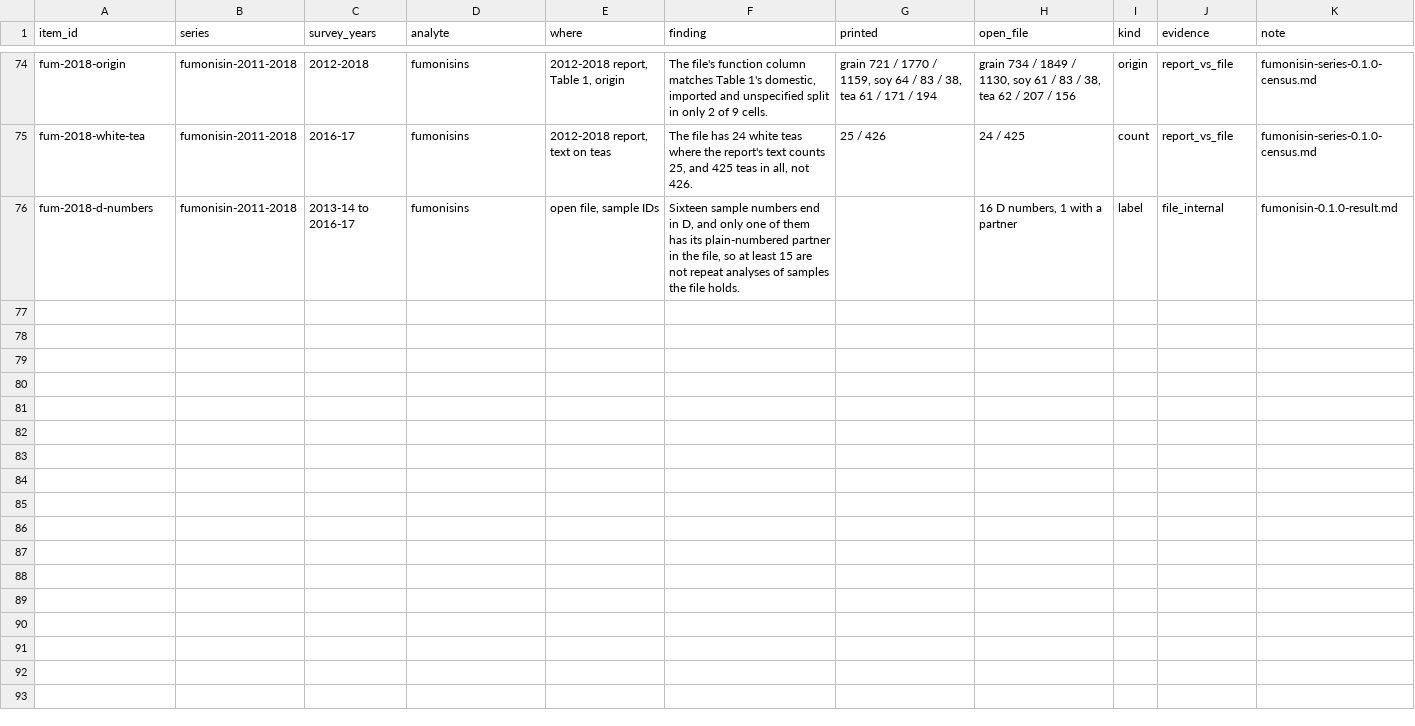
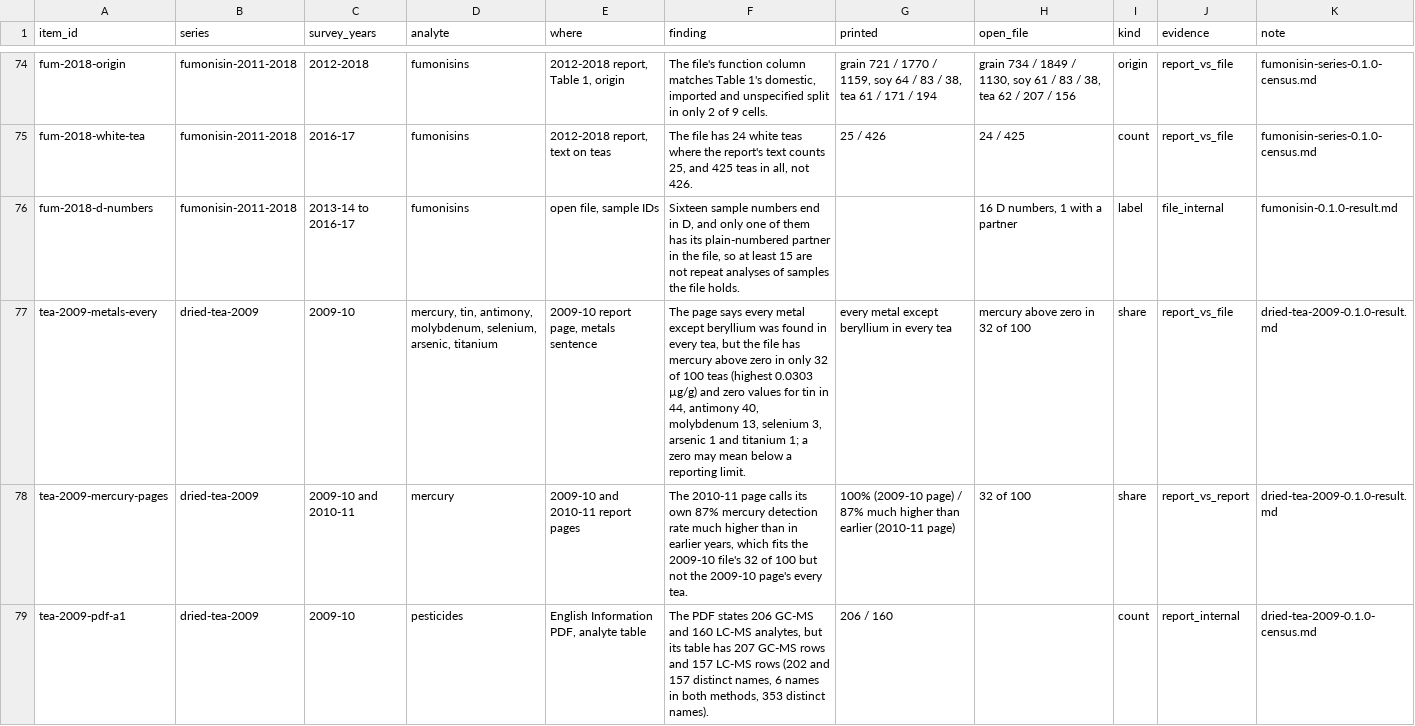
Before and after one commit to munimtechnologies/spice-lead-recalls, a CSV file: data/cfia-open-data-errata.csv, drawn as a sheet; only a part is shown, gaps mark what is left out; the diff covers the shown part only; the diff names each change by its address in the sheet, - before the commit and + after, or states it on an @@ line.

```diff
--- a/data/cfia-open-data-errata.csv
+++ b/data/cfia-open-data-errata.csv
+row 77: tea-2009-metals-every | dried-tea-2009 | 2009-10 | mercury, tin, antimony, molybdenum, selenium, arsenic, titanium | 2009-10 report page, metals sentence | The page says every metal except beryllium was found in every tea, but the file has mercury above zero in only 32 of 100 teas (highest 0.0303 µg/g) and zero values for tin in 44, antimony 40, molybdenum 13, selenium 3, arsenic 1 and titanium 1; a zero may mean below a reporting limit. | every metal except beryllium in every tea | mercury above zero in 32 of 100 | share | report_vs_file | dried-tea-2009-0.1.0-result.md
+row 78: tea-2009-mercury-pages | dried-tea-2009 | 2009-10 and 2010-11 | mercury | 2009-10 and 2010-11 report pages | The 2010-11 page calls its own 87% mercury detection rate much higher than in earlier years, which fits the 2009-10 file's 32 of 100 but not the 2009-10 page's every tea. | 100% (2009-10 page) / 87% much higher than earlier (2010-11 page) | 32 of 100 | share | report_vs_report | dried-tea-2009-0.1.0-result.md
+row 79: tea-2009-pdf-a1 | dried-tea-2009 | 2009-10 | pesticides | English Information PDF, analyte table | The PDF states 206 GC-MS and 160 LC-MS analytes, but its table has 207 GC-MS rows and 157 LC-MS rows (202 and 157 distinct names, 6 names in both methods, 353 distinct names). | 206 / 160 |  | count | report_internal | dried-tea-2009-0.1.0-census.md
```
Also changed, not shown: 8 added rows elsewhere in this file, skills/cfia-open-data-errata/data/cfia-open-data-errata.csv, 6 other files.
